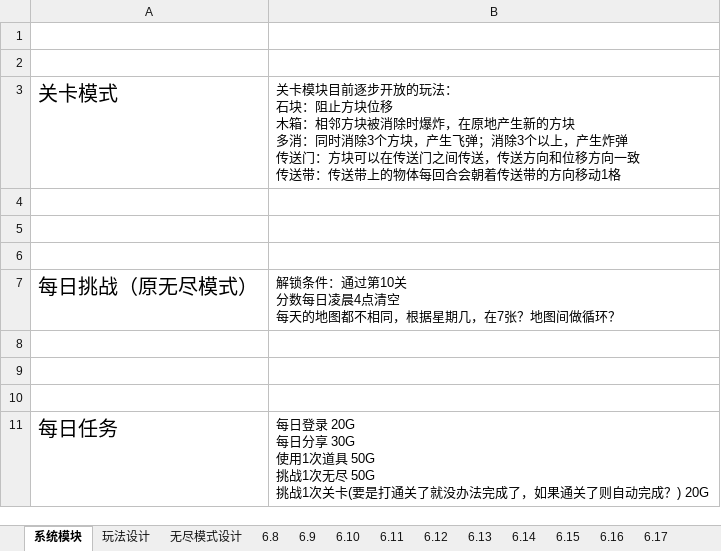
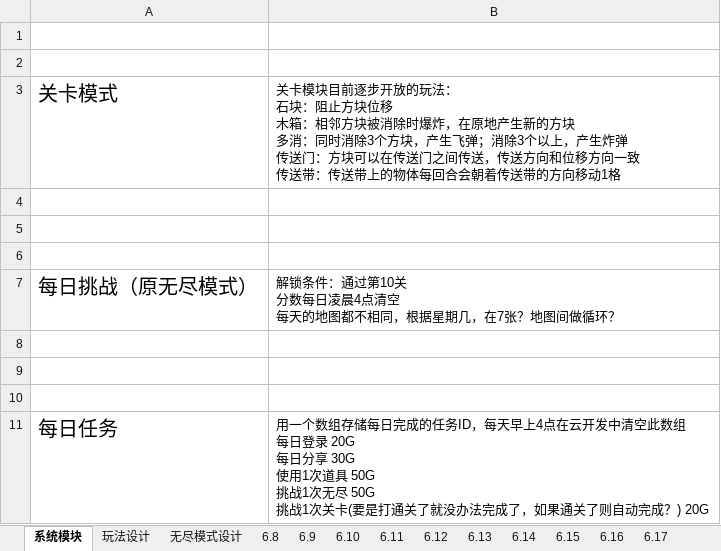
Before and after one commit to liujin-max/WxGame, an Excel workbook: 口袋猫猫/工作日志.xlsx, sheet 系统模块, drawn as a sheet; values as stored, in another font and other column widths than the file's, no borders; ↵ is a line break in a cell; the diff names each change by its address in the sheet, - before the commit and + after, or states it on an @@ line.

```diff
--- a/口袋猫猫/工作日志.xlsx (sheet 系统模块)
+++ b/口袋猫猫/工作日志.xlsx (sheet 系统模块)
-B11: 每日登录…
+B11: 用一个数组存储每日完成的任务ID，每天早上4点在云开发中清空此数组 ↵ 每日登录…
```
Also changed, not shown: sheet 6.18, 16 other files.
